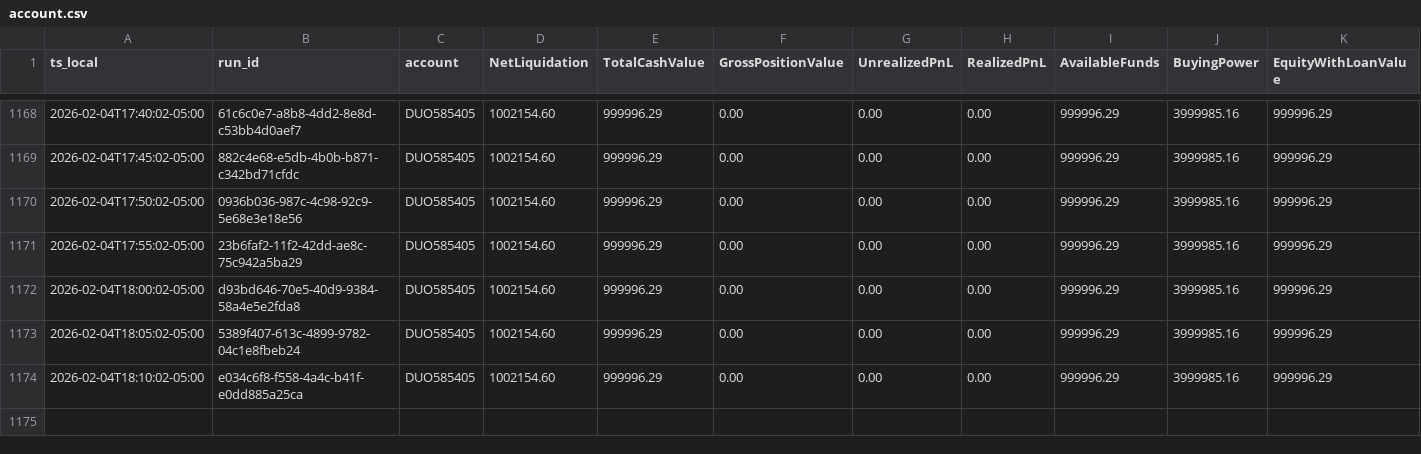
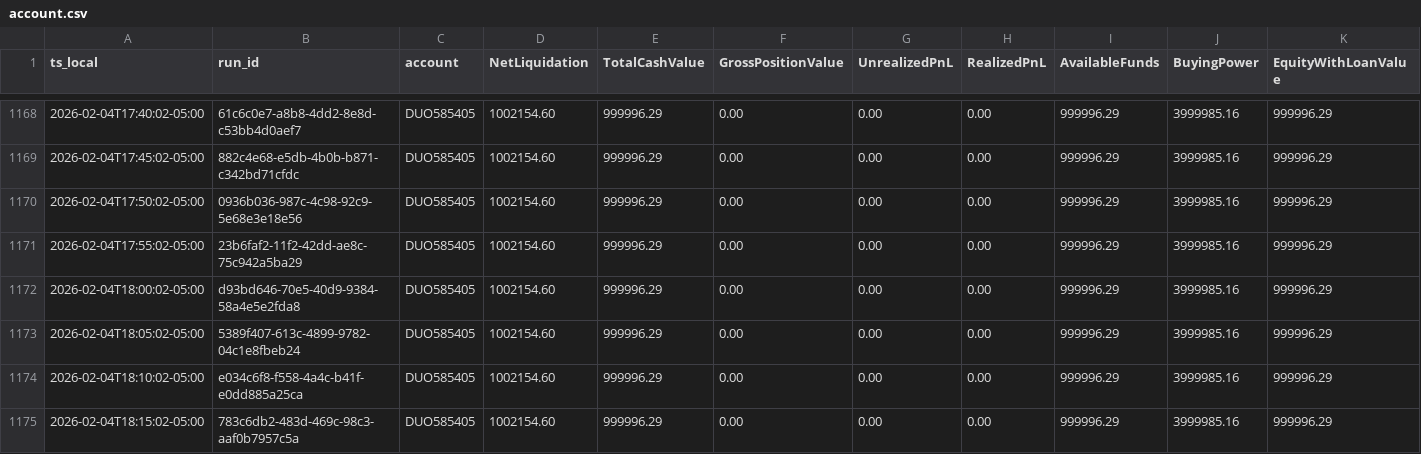
Before and after one commit to martinstabler-bit/IBKR_MeanReversion_Bot, a CSV file: analytics/logs/account.csv, drawn as a sheet; only a part is shown, gaps mark what is left out; the diff names each change by its address in the sheet, - before the commit and + after, or states it on an @@ line.

```diff
--- a/analytics/logs/account.csv
+++ b/analytics/logs/account.csv
+row 1175: 2026-02-04T18:15:02-05:00 | 783c6db2-483d-469c-98c3-aaf0b7957c5a | DUO585405 | 1002154.60 | 999996.29 | 0.00 | 0.00 | 0.00 | 999996.29 | 3999985.16 | 999996.29
```
Also changed, not shown: analytics/logs/runs.csv.
